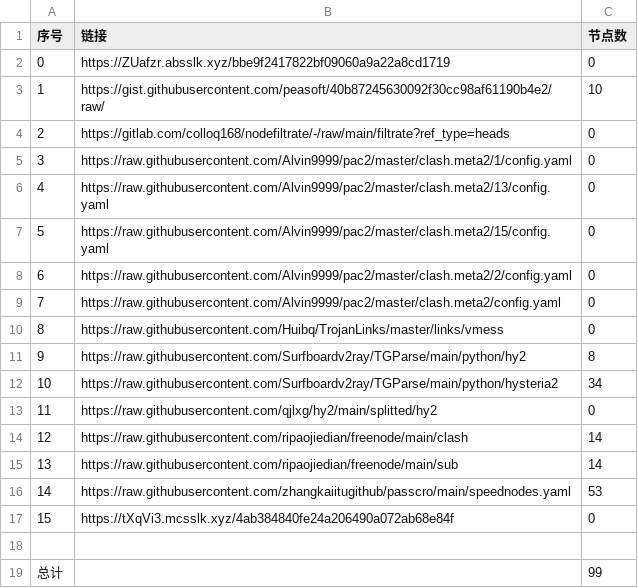
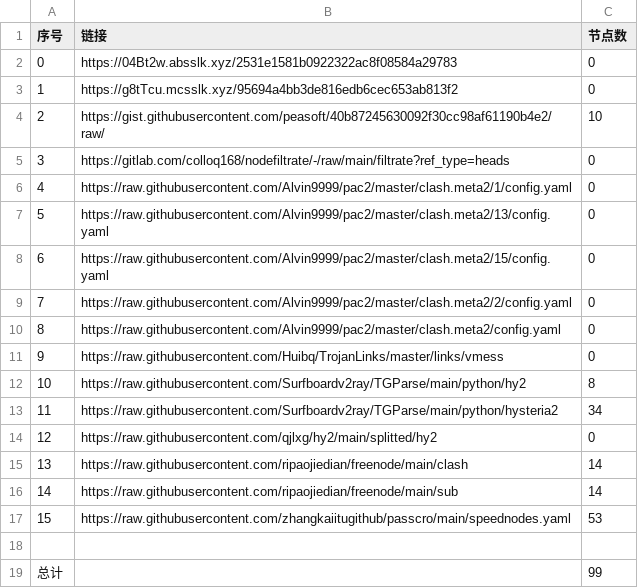
Before and after one commit to ohay5128/NoMoreWalls, a CSV file: list_result.csv, drawn as a sheet; removed rows and columns are numbered as before the commit, all else as after; the diff names each change by its address in the sheet, - before the commit and + after, or states it on an @@ line.

```diff
--- a/list_result.csv
+++ b/list_result.csv
-B2 (链接): https://ZUafzr.absslk.xyz/bbe9f2417822bf09060a9a22a8cd1719
+B2 (链接): https://04Bt2w.absslk.xyz/2531e1581b0922322ac8f08584a29783
+row 3: 1 | https://g8tTcu.mcsslk.xyz/95694a4bb3de816edb6cec653ab813f2 | 0
@@ column A (序号) renumbered between rows 4 and 17 @@
-row 17: 15 | https://tXqVi3.mcsslk.xyz/4ab384840fe24a206490a072ab68e84f | 0
```
Also changed, not shown: 3 other files.
